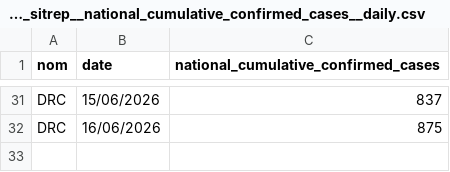
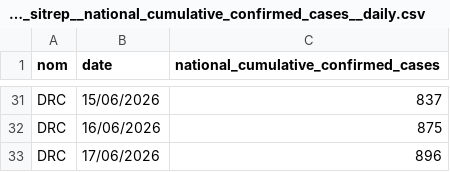
Before and after one commit to petal-code/antiviral_pep_hcw_paper, a CSV file: data-processed/insp_sitrep__national_cumulative_confirmed_cases__daily.csv, drawn as a sheet; only a part is shown, gaps mark what is left out; the diff names each change by its address in the sheet, - before the commit and + after, or states it on an @@ line.

```diff
--- a/data-processed/insp_sitrep__national_cumulative_confirmed_cases__daily.csv
+++ b/data-processed/insp_sitrep__national_cumulative_confirmed_cases__daily.csv
+row 33: DRC | 17/06/2026 | 896
```
Also changed, not shown: 2 other files.
